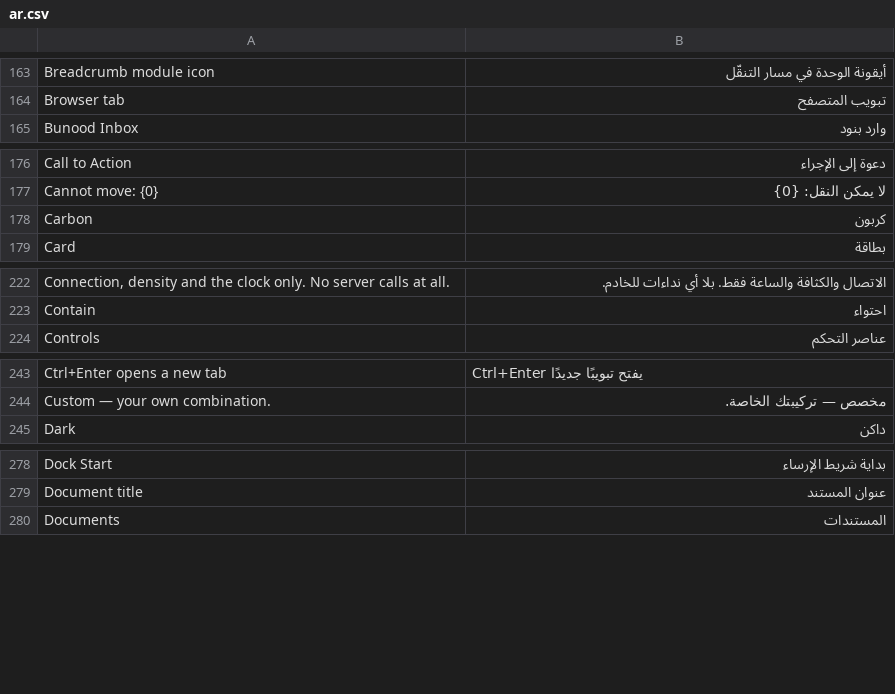
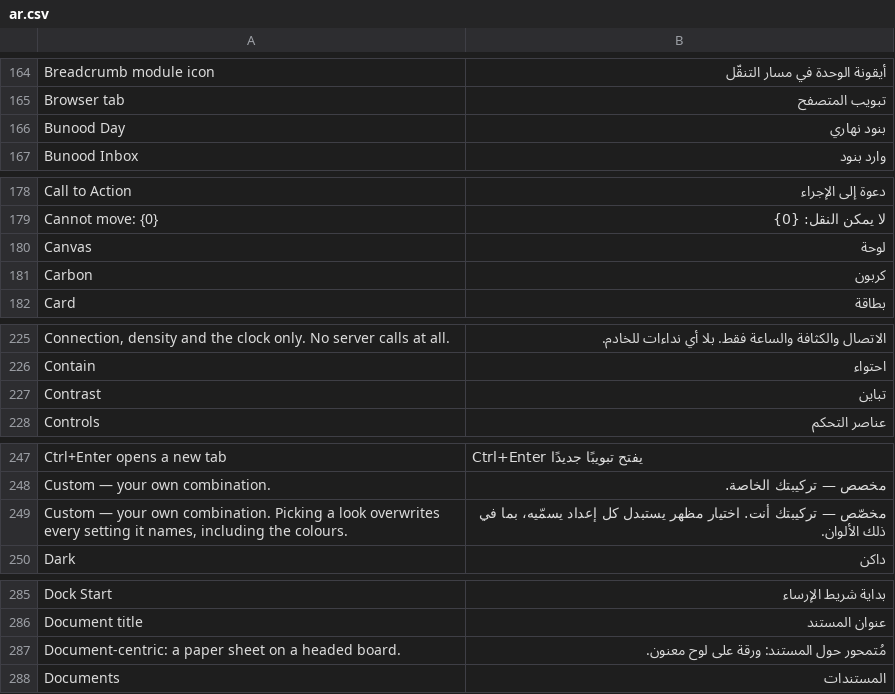
Before and after one commit to Bunood/bunood-theme, a CSV file: bunood_theme/translations/ar.csv, drawn as a sheet; only a part is shown, gaps mark what is left out; the diff covers the shown part only; the diff names each change by its address in the sheet, - before the commit and + after, or states it on an @@ line.

Commit message:
item 37 slice 2b: the theme picker — a gallery of complete looks
Twelve cards under Appearance > Theme, leading the group because it is the one
control that answers "what does this desk look like" in a single gesture.

THE CARDS SHOW COLOURS THEY WILL ACTUALLY WRITE, which is the defect this whole
item started from: BND_SB_PRESET_DOTS hand-paints four swatches per sidebar
preset — Carbon a teal, Paper a violet — for a colour no preset carries, so all
eight render in whatever seed the site is on. Here the swatches come from
`api.get_palettes`, which derives them server-side through palette.derive. The
picker computes nothing: a JS reimplementation of the derivation is the one thing
this project forbids outright, because the gate measures the Python and the copy
is what drifts.

bnd_theme_thumb is one desk with twelve dressings — bnd_print_thumb's lesson
("ONE GEOMETRY, THIRTEEN DRESSINGS"), in colour. Drawn in LIGHT for every card on
purpose: light or dark is the viewer's choice or their OS's, never the preset's,
so a card that picked one would be answering a question it was not asked. The
PANE may still be dark, because sidebar_color is a thing a preset does decide.

The label is DERIVED by comparing the live values against the server's flattened
table, so it reads "Custom" the moment one of 124 differs — which at this scope
is the honest answer and will be the common one. The note says so rather than
letting a tenant discover it.

A LATENT I18N HOLE, CAUGHT BY MY OWN COMMENT. The first cut passed `__(name)`,
a DYNAMIC call — while the comment three lines above explained that the extractor
reads literal `__("...")` only. The coverage gate was green because it could not
see the names at all. Literal thunks in BND_THEME_ART make them visible: the gate
went from 15 missing strings to 22 the moment they were, which is the proof the
first cut would have shipped twelve untranslated preset names into an Arabic desk.

bnd_all_previews extracted: the same fifteen calls in the same order existed
twice, and this was about to make it three. The picker-repaint lists beside them
are NOT one fact and are deliberately left alone — the import repaints a smaller
set and reaches the sidebar through `_now` because its catalogue is already
loaded. Verified before touching them; folding those together would have been a
behaviour change wearing a refactor's clothes.

22 new ar.po rows, flagged fuzzy for review, emitted to the CSV.

```diff
--- a/bunood_theme/translations/ar.csv
+++ b/bunood_theme/translations/ar.csv
+row 166: Bunood Day | بنود نهاري
+row 180: Canvas | لوحة
+row 227: Contrast | تباين
+row 249: Custom — your own combination. Picking a look overwrites every setting it names, including the colours. | مخصّص — تركيبتك أنت. اختيار مظهر يستبدل كل إعداد يسمّيه، بما في ذلك الألوان.
+row 287: Document-centric: a paper sheet on a headed board. | مُتمحور حول المستند: ورقة على لوح معنون.
```
Also changed, not shown: 17 added rows elsewhere in this file, 4 other files.
